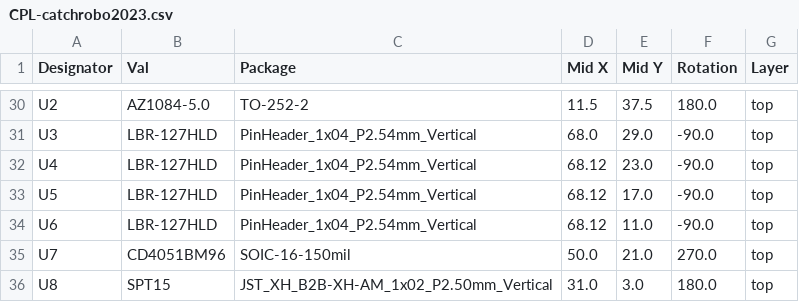
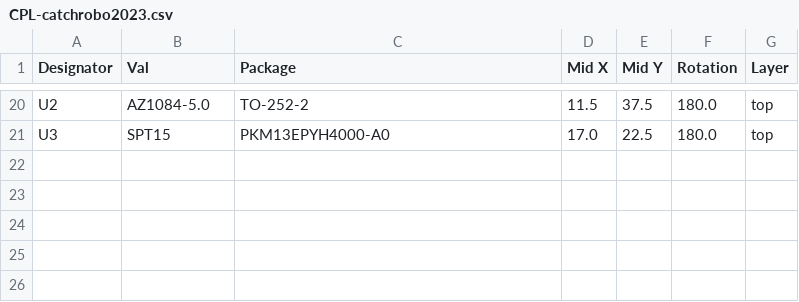
Before and after one commit to Deijiro0138/CatchRobo2023_Kicad, a CSV file: catchrobo2023/jlcpcb/production_files/CPL-catchrobo2023.csv, drawn as a sheet; only a part is shown, gaps mark what is left out; removed rows and columns are numbered as before the commit, all else as after; the diff covers the shown part only; the diff names each change by its address in the sheet, - before the commit and + after, or states it on an @@ line.

```diff
--- a/catchrobo2023/jlcpcb/production_files/CPL-catchrobo2023.csv
+++ b/catchrobo2023/jlcpcb/production_files/CPL-catchrobo2023.csv
-B21 (Val): LBR-127HLD
+B21 (Val): SPT15
-C21 (Package): PinHeader_1x04_P2.54mm_Vertical
+C21 (Package): PKM13EPYH4000-A0
-D21 (Mid X): 68.0
+D21 (Mid X): 17.0
-E21 (Mid Y): 29.0
+E21 (Mid Y): 22.5
-F21 (Rotation): -90.0
+F21 (Rotation): 180.0
-row 32: U4 | LBR-127HLD | PinHeader_1x04_P2.54mm_Vertical | 68.12 | 23.0 | -90.0 | top
-row 33: U5 | LBR-127HLD | PinHeader_1x04_P2.54mm_Vertical | 68.12 | 17.0 | -90.0 | top
-row 34: U6 | LBR-127HLD | PinHeader_1x04_P2.54mm_Vertical | 68.12 | 11.0 | -90.0 | top
-row 35: U7 | CD4051BM96 | SOIC-16-150mil | 50.0 | 21.0 | 270.0 | top
-row 36: U8 | SPT15 | JST_XH_B2B-XH-AM_1x02_P2.50mm_Vertical | 31.0 | 3.0 | 180.0 | top
```
Also changed, not shown: 1 added row, 11 removed rows and 51 edited cells elsewhere in this file, catchrobo2023/jlcpcb/production_files/BOM-catchrobo2023.csv, 21 other files.
